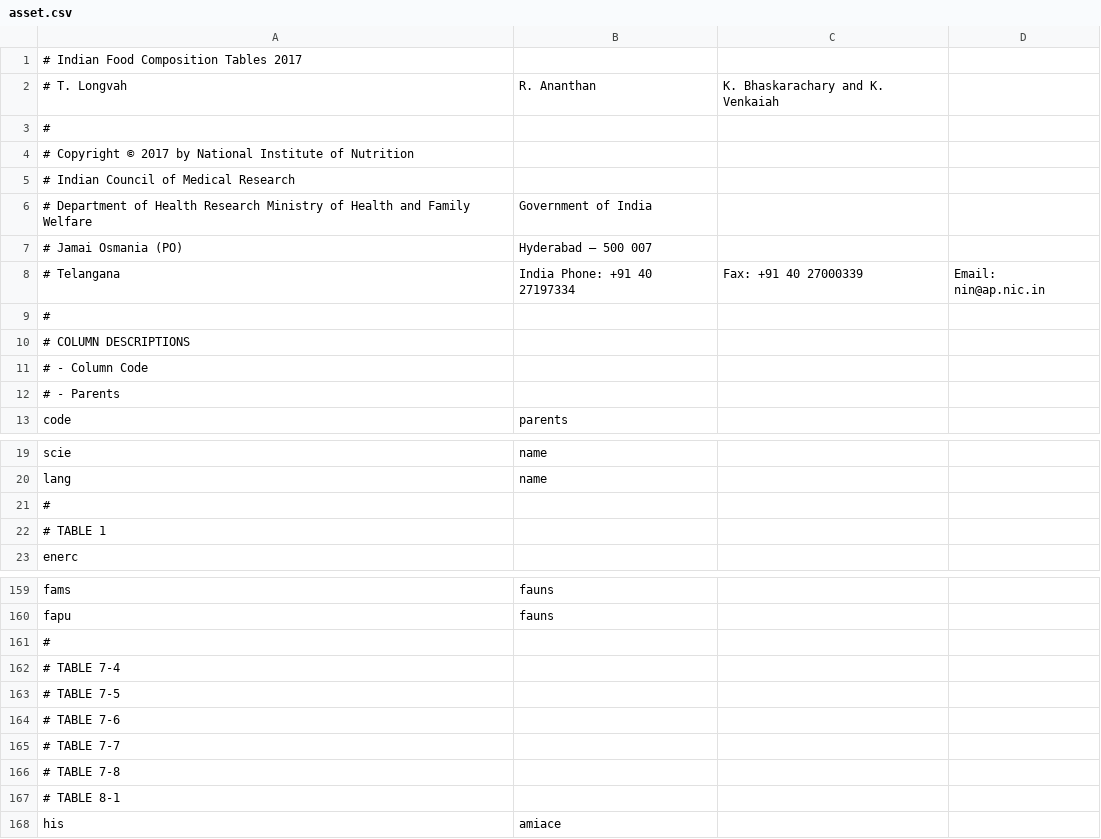
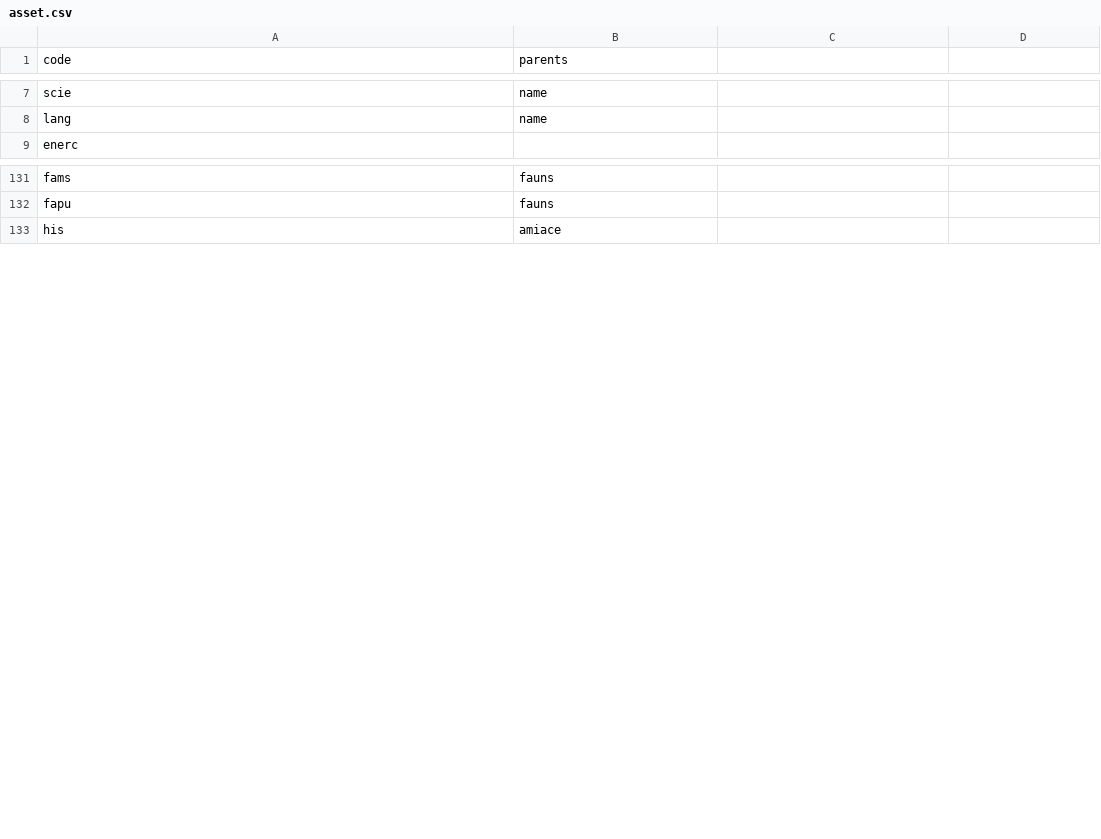
Before and after one commit to nodef/ifct2017, a CSV file: asset.csv, drawn as a sheet; only a part is shown, gaps mark what is left out; the diff covers the shown part only.

Commit message:
csv info present in asset.txt

```diff
--- a/asset.csv
+++ b/asset.csv
@@ -1,13 +1 @@
-# Indian Food Composition Tables 2017
-# T. Longvah, R. Ananthan, K. Bhaskarachary and K. Venkaiah
-#
-# Copyright  © 2017 by National Institute of Nutrition
-# Indian Council of Medical Research
-# Department of Health Research Ministry of Health and Family Welfare, Government of India
-# Jamai Osmania (PO), Hyderabad – 500 007
-# Telangana, India Phone: +91 40 27197334, Fax: +91 40 27000339, Email: nin@ap.nic.in
-#
-# COLUMN DESCRIPTIONS
-# - Column Code
-# - Parents
 code,parents
@@ -20,4 +8,2 @@ scie,name
 lang,name
-#
-# TABLE 1
 enerc,
@@ -160,9 +132,2 @@ fams,fauns
 fapu,fauns
-#
-# TABLE 7-4
-# TABLE 7-5
-# TABLE 7-6
-# TABLE 7-7
-# TABLE 7-8
-# TABLE 8-1
 his,amiace
```
Also changed, not shown: 30 removed rows elsewhere in this file, 5 other files.
